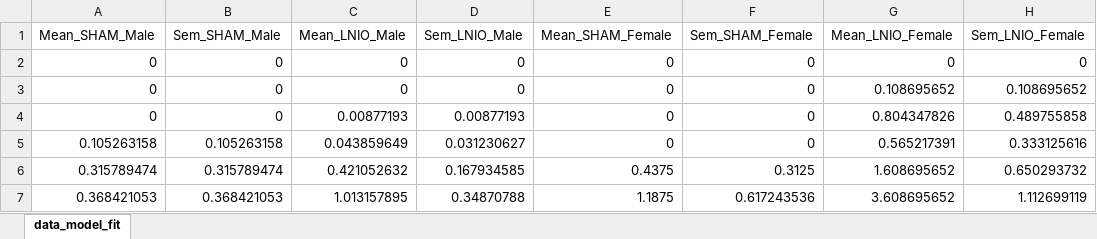
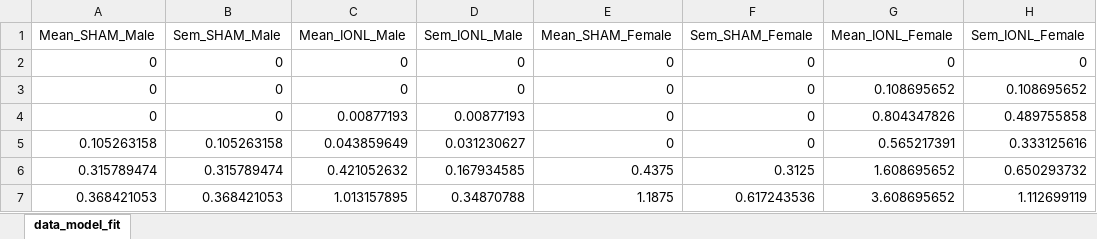
Before and after one commit to mizbili/Axon-initial-segment-and-facial-neuropathy, an Excel workbook: Hodgin-Huxley model/Exp_IO_curves.xlsx, sheet data_model_fit, drawn as a sheet; only a part is shown; values as stored, in another font and other column widths than the file's, no borders; the diff names each change by its address in the sheet, - before the commit and + after, or states it on an @@ line.

```diff
--- a/Hodgin-Huxley model/Exp_IO_curves.xlsx (sheet data_model_fit)
+++ b/Hodgin-Huxley model/Exp_IO_curves.xlsx (sheet data_model_fit)
-C1: Mean_LNIO_Male
+C1: Mean_IONL_Male
-D1: Sem_LNIO_Male
+D1: Sem_IONL_Male
-G1: Mean_LNIO_Female
+G1: Mean_IONL_Female
-H1: Sem_LNIO_Female
+H1: Sem_IONL_Female
```
Also changed, not shown: 1 other file.
